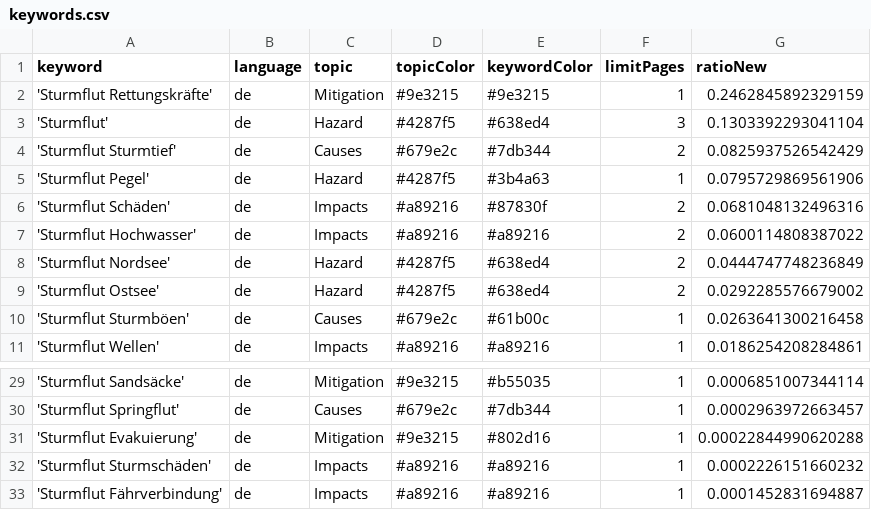
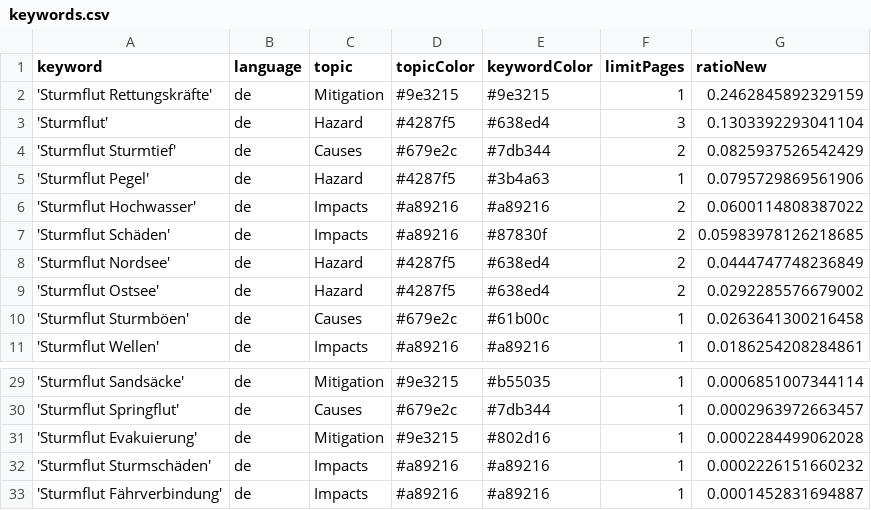
Before and after one commit to MomoMusic/surgeIsComing, a CSV file: keywords.csv, drawn as a sheet; only a part is shown, gaps mark what is left out.

Commit message:
Commit from GitHub Actions (harvest:0.0)

```diff
--- a/keywords.csv
+++ b/keywords.csv
@@ -5,4 +5,4 @@ keyword,language,topic,topicColor,keywordColor,limitPages,ratioNew
 'Sturmflut Pegel',de,Hazard,#4287f5,#3b4a63,1,0.0795729869561906
-'Sturmflut Schäden',de,Impacts,#a89216,#87830f,2,0.0681048132496316
 'Sturmflut Hochwasser',de,Impacts,#a89216,#a89216,2,0.0600114808387022
+'Sturmflut Schäden',de,Impacts,#a89216,#87830f,2,0.05983978126218685
 'Sturmflut Nordsee',de,Hazard,#4287f5,#638ed4,2,0.0444747748236849
@@ -30,3 +30,3 @@ keyword,language,topic,topicColor,keywordColor,limitPages,ratioNew
 'Sturmflut Springflut',de,Causes,#679e2c,#7db344,1,0.0002963972663457
-'Sturmflut Evakuierung',de,Mitigation,#9e3215,#802d16,1,0.00022844990620288
+'Sturmflut Evakuierung',de,Mitigation,#9e3215,#802d16,1,0.0002284499062028
 'Sturmflut Sturmschäden',de,Impacts,#a89216,#a89216,1,0.0002226151660232
```
